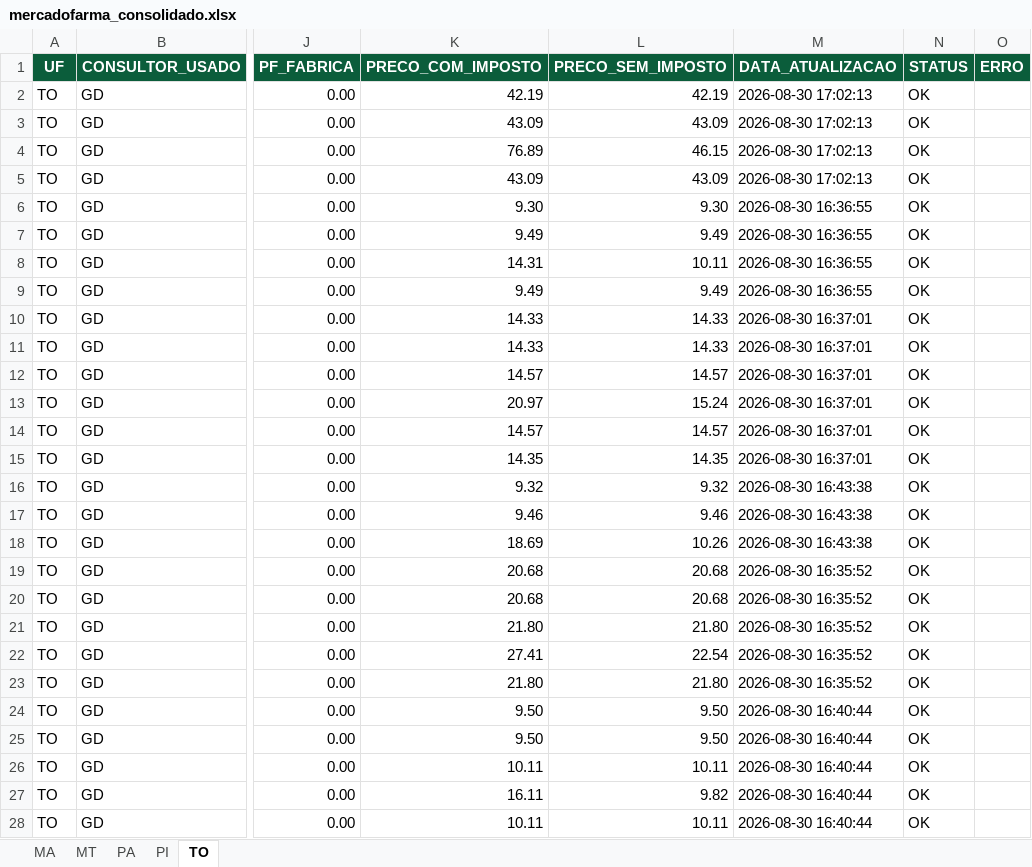
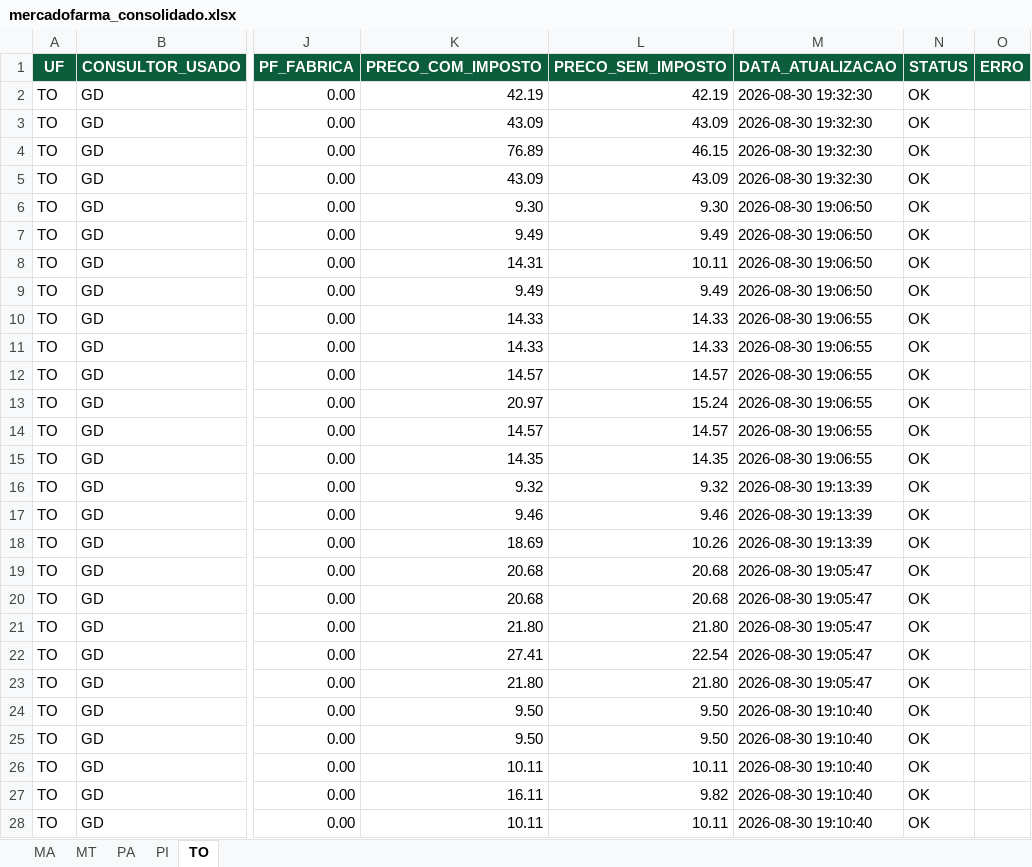
Before and after one commit to mauriciobarrosaguiar/painel-comercial-equipe-norte, an Excel workbook: data/mercadofarma/mercadofarma_consolidado.xlsx, sheet TO, drawn as a sheet; only a part is shown, gaps mark what is left out; values as stored, in another font and other column widths than the file's, no borders; the diff covers the shown part only; the diff names each change by its address in the sheet, - before the commit and + after, or states it on an @@ line.

```diff
--- a/data/mercadofarma/mercadofarma_consolidado.xlsx (sheet TO)
+++ b/data/mercadofarma/mercadofarma_consolidado.xlsx (sheet TO)
-M2:M5 (DATA_ATUALIZACAO): 2026-08-30 17:02:13
+M2:M5 (DATA_ATUALIZACAO): 2026-08-30 19:32:30
-M6:M9 (DATA_ATUALIZACAO): 2026-08-30 16:36:55
+M6:M9 (DATA_ATUALIZACAO): 2026-08-30 19:06:50
-M10:M15 (DATA_ATUALIZACAO): 2026-08-30 16:37:01
+M10:M15 (DATA_ATUALIZACAO): 2026-08-30 19:06:55
-M16:M18 (DATA_ATUALIZACAO): 2026-08-30 16:43:38
+M16:M18 (DATA_ATUALIZACAO): 2026-08-30 19:13:39
-M19:M23 (DATA_ATUALIZACAO): 2026-08-30 16:35:52
+M19:M23 (DATA_ATUALIZACAO): 2026-08-30 19:05:47
-M24:M28 (DATA_ATUALIZACAO): 2026-08-30 16:40:44
+M24:M28 (DATA_ATUALIZACAO): 2026-08-30 19:10:40
```
Also changed, not shown: 1689 edited cells elsewhere in this sheet, sheet MA, sheet PI, sheet MT, sheet PA, web/public/exports/mercadofarma.xlsx, 16 other files.
